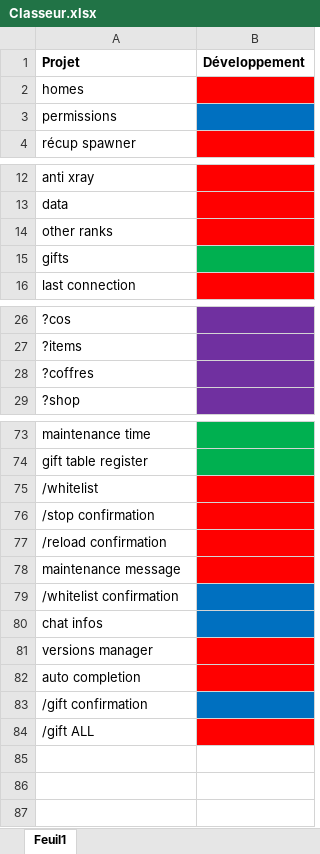
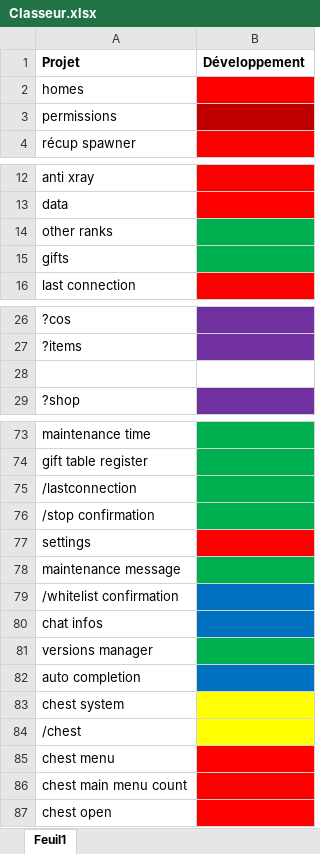
Before and after one commit to Maxime3399/Desktop, an Excel workbook: Minecraft/Projets/M-Cube/Classeur.xlsx, sheet Feuil1, drawn as a sheet; only a part is shown, gaps mark what is left out; values as stored, in another font and other column widths than the file's, no borders; the diff covers the shown part only; the diff names each change by its address in the sheet, - before the commit and + after, or states it on an @@ line.

```diff
--- a/Minecraft/Projets/M-Cube/Classeur.xlsx (sheet Feuil1)
+++ b/Minecraft/Projets/M-Cube/Classeur.xlsx (sheet Feuil1)
-B3 fill: #0070C0
+B3 fill: #C00000
-B14 fill: #FF0000
+B14 fill: #00B050
-A28 (Projet): ?coffres
+A28 (Projet): (empty)
-B28 fill: #7030A0
+B28 fill: none
-A75 (Projet): /whitelist
+A75 (Projet): /lastconnection
-B75:B76 fill: #FF0000
+B75:B76 fill: #00B050
-A77 (Projet): /reload confirmation
+A77 (Projet): settings
-B78 fill: #FF0000
+B78 fill: #00B050
-B81 fill: #FF0000
+B81 fill: #00B050
-B82 fill: #FF0000
+B82 fill: #0070C0
-A83 (Projet): /gift confirmation
+A83 (Projet): chest system
-B83 fill: #0070C0
+B83 fill: #FFFF00
-A84 (Projet): /gift ALL
+A84 (Projet): /chest
-B84 fill: #FF0000
+B84 fill: #FFFF00
+row 85: chest menu
+row 86: chest main menu count
+row 87: chest open
```
Also changed, not shown: cell formats elsewhere in this sheet, 43 other files.
